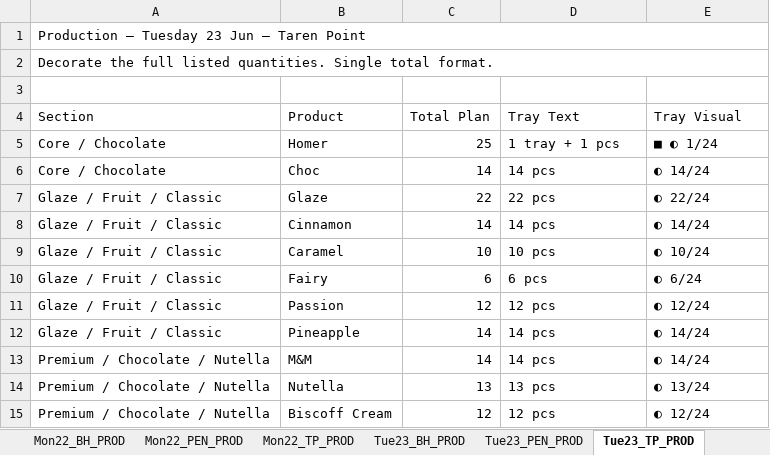
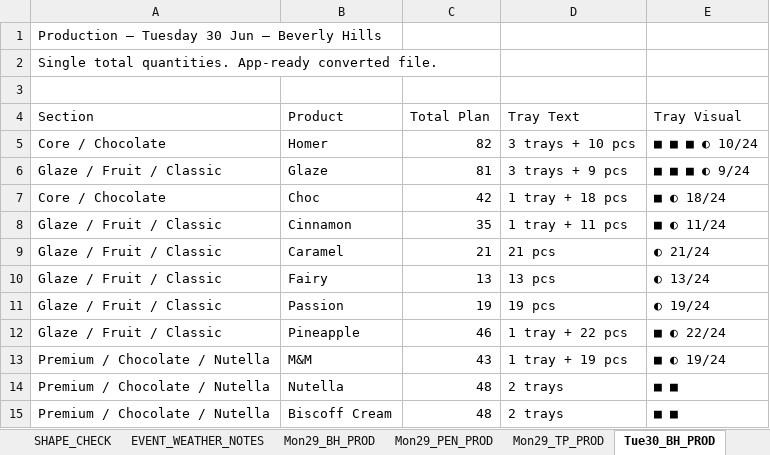
Before and after one commit to winstonsmith38330/Freda-cockpit-V39, an Excel workbook: server/data/imports/production/prod.xlsx, sheet Tue30_BH_PROD, drawn as a sheet; only a part is shown; values as stored, in another font and other column widths than the file's, no cell formats; removed rows and columns are numbered as before the commit, all else as after; the diff covers the shown part only; the diff names each change by its address in the sheet, - before the commit and + after, or states it on an @@ line.

```diff
--- a/server/data/imports/production/prod.xlsx (sheet Tue30_BH_PROD)
+++ b/server/data/imports/production/prod.xlsx (sheet Tue30_BH_PROD)
-sheet tab: Mon22_BH_PROD
+sheet tab: SHAPE_CHECK
-sheet tab: Mon22_TP_PROD
+sheet tab: Mon29_BH_PROD
-sheet tab: Tue23_BH_PROD
+sheet tab: Mon29_PEN_PROD
-sheet tab: Tue23_PEN_PROD
+sheet tab: Mon29_TP_PROD
-sheet tab: Tue23_TP_PROD
+sheet tab: Tue30_BH_PROD
-sheet tab: Mon22_PEN_PROD
-A1 (Section): Production — Tuesday 23 Jun — Taren Point
+A1 (Section): Production — Tuesday 30 Jun — Beverly Hills
-A1:E1 merged
-A2 (Section): Decorate the full listed quantities. Single total format.
+A2 (Section): Single total quantities. App-ready converted file.
-A2:E2 merged
-C5 (Total Plan): 25
+C5 (Total Plan): 82
-D5 (Tray Text): 1 tray + 1 pcs
+D5 (Tray Text): 3 trays + 10 pcs
-E5 (Tray Visual): ■ ◐ 1/24
+E5 (Tray Visual): ■ ■ ■ ◐ 10/24
+row 6: Glaze / Fruit / Classic | Glaze | 81 | 3 trays + 9 pcs | ■ ■ ■ ◐ 9/24
-C7 (Total Plan): 14
+C7 (Total Plan): 42
-D7 (Tray Text): 14 pcs
+D7 (Tray Text): 1 tray + 18 pcs
-E7 (Tray Visual): ◐ 14/24
+E7 (Tray Visual): ■ ◐ 18/24
-row 7: Glaze / Fruit / Classic | Glaze | 22 | 22 pcs | ◐ 22/24
-C8 (Total Plan): 14
+C8 (Total Plan): 35
-D8 (Tray Text): 14 pcs
+D8 (Tray Text): 1 tray + 11 pcs
-E8 (Tray Visual): ◐ 14/24
+E8 (Tray Visual): ■ ◐ 11/24
-C9 (Total Plan): 10
+C9 (Total Plan): 21
-D9 (Tray Text): 10 pcs
+D9 (Tray Text): 21 pcs
-E9 (Tray Visual): ◐ 10/24
+E9 (Tray Visual): ◐ 21/24
-C10 (Total Plan): 6
+C10 (Total Plan): 13
-D10 (Tray Text): 6 pcs
+D10 (Tray Text): 13 pcs
-E10 (Tray Visual): ◐ 6/24
+E10 (Tray Visual): ◐ 13/24
-C11 (Total Plan): 12
+C11 (Total Plan): 19
-D11 (Tray Text): 12 pcs
+D11 (Tray Text): 19 pcs
-E11 (Tray Visual): ◐ 12/24
+E11 (Tray Visual): ◐ 19/24
-C12 (Total Plan): 14
+C12 (Total Plan): 46
-D12 (Tray Text): 14 pcs
+D12 (Tray Text): 1 tray + 22 pcs
-E12 (Tray Visual): ◐ 14/24
+E12 (Tray Visual): ■ ◐ 22/24
-C13 (Total Plan): 14
+C13 (Total Plan): 43
-D13 (Tray Text): 14 pcs
+D13 (Tray Text): 1 tray + 19 pcs
-E13 (Tray Visual): ◐ 14/24
+E13 (Tray Visual): ■ ◐ 19/24
-C14 (Total Plan): 13
+C14 (Total Plan): 48
-D14 (Tray Text): 13 pcs
+D14 (Tray Text): 2 trays
-E14 (Tray Visual): ◐ 13/24
+E14 (Tray Visual): ■ ■
-C15 (Total Plan): 12
+C15 (Total Plan): 48
-D15 (Tray Text): 12 pcs
+D15 (Tray Text): 2 trays
-E15 (Tray Visual): ◐ 12/24
+E15 (Tray Visual): ■ ■
```
Also changed, not shown: 1 added row, 1 removed row and 48 edited cells elsewhere in this sheet, sheet PLAN_INPUTS, sheet Mon29_BH_PROD, sheet Wed01_BH_PROD, sheet Thu02_BH_PROD, sheet Fri03_BH_PROD, sheet Mon29_TP_PROD, 20 more sheets, other sheet tabs, cell formats, charts or pictures, server/data/imports/production/cook.xlsx.
